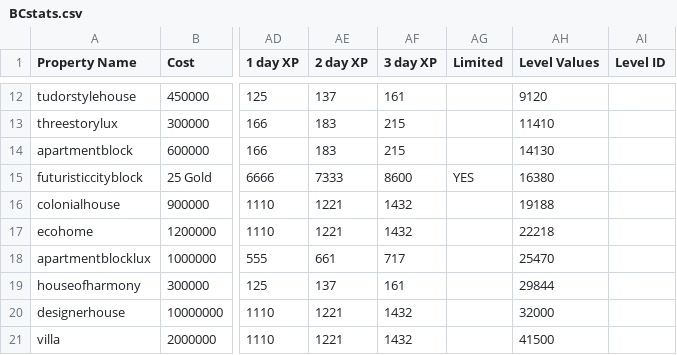
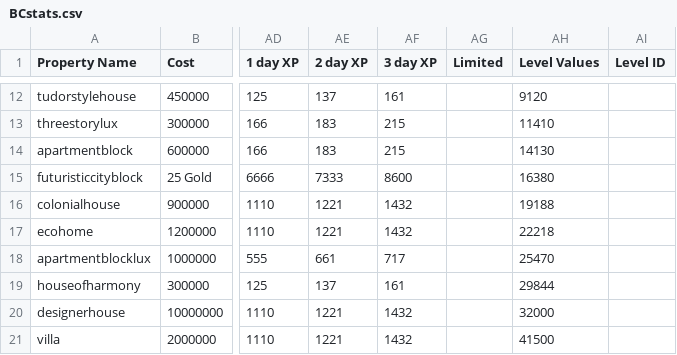
Before and after one commit to Zaiqin/ZQStudios, a CSV file: BCstats.csv, drawn as a sheet; only a part is shown, gaps mark what is left out; the diff names each change by its address in the sheet, - before the commit and + after, or states it on an @@ line.

Commit message:
Update BCstats.csv

```diff
--- a/BCstats.csv
+++ b/BCstats.csv
-AG15 (Limited): YES
+AG15 (Limited): (empty)
```
